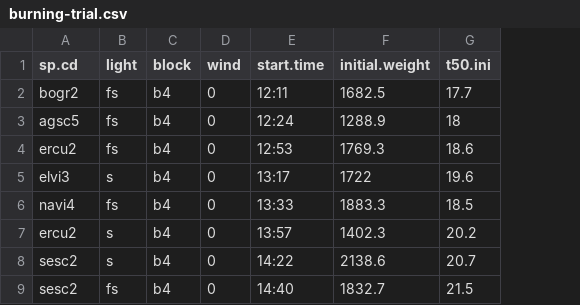
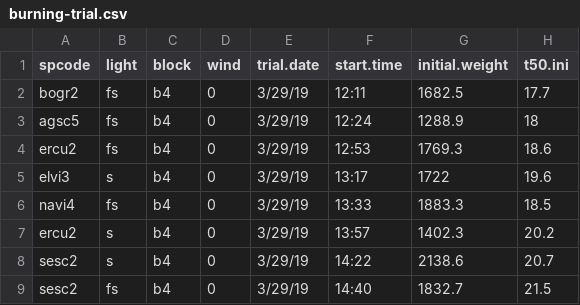
Before and after one commit to XiulinGao/shade-flammability, a CSV file: data/burning-trial.csv, drawn as a sheet; only a part is shown; the diff names each change by its address in the sheet, - before the commit and + after, or states it on an @@ line.

Commit message:
added burning dates

```diff
--- a/data/burning-trial.csv
+++ b/data/burning-trial.csv
+column E (trial.date), rows 2-9: all 3/29/19
-A1: sp.cd
+A1: spcode
```
